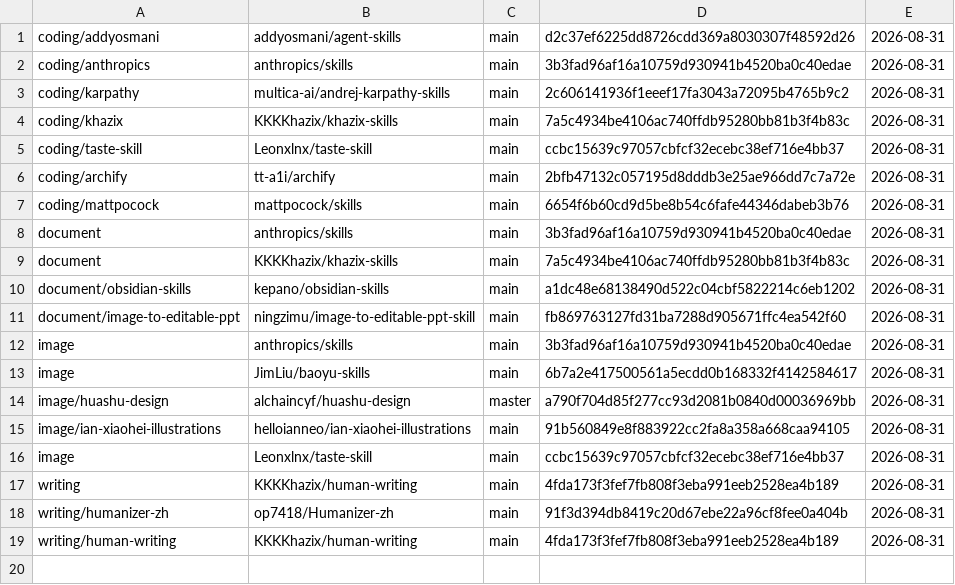
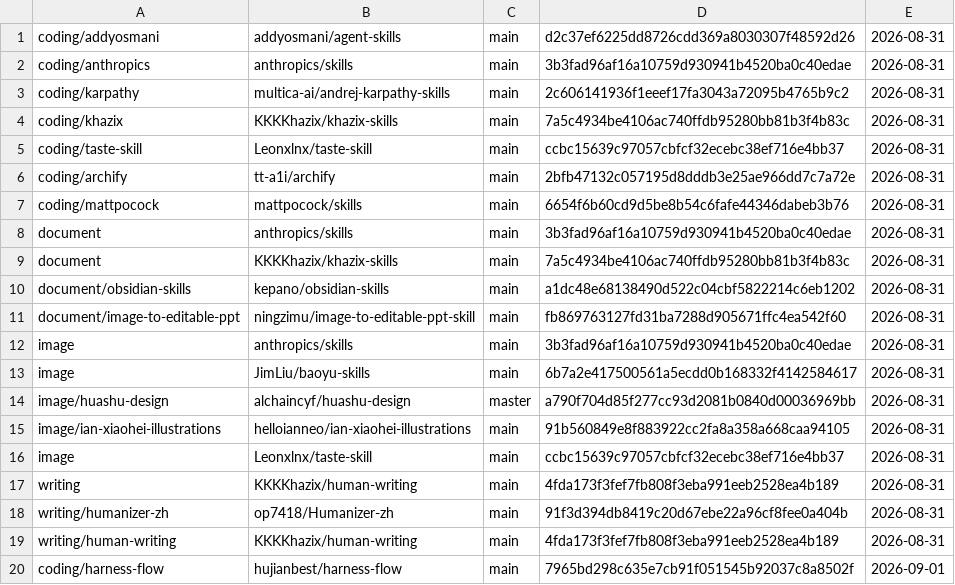
Before and after one commit to hujianbest/skills, a TSV file: .skills-sync-state.tsv, drawn as a sheet; the diff names each change by its address in the sheet, - before the commit and + after, or states it on an @@ line.

```diff
--- a/.skills-sync-state.tsv
+++ b/.skills-sync-state.tsv
+row 20: coding/harness-flow | hujianbest/harness-flow | main | 7965bd298c635e7cb91f051545b92037c8a8502f | 2026-09-01
```
Also changed, not shown: skills-sync.tsv, 40 other files.
